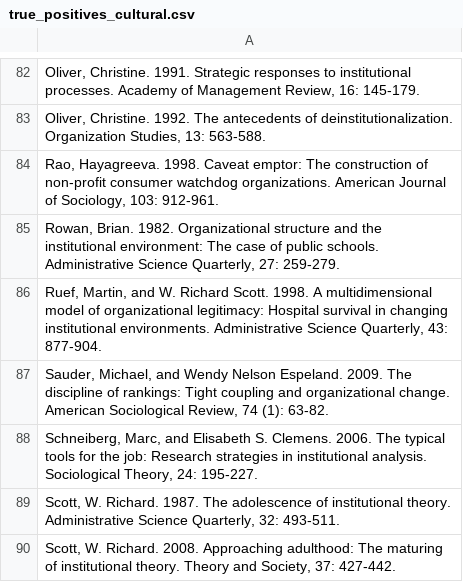
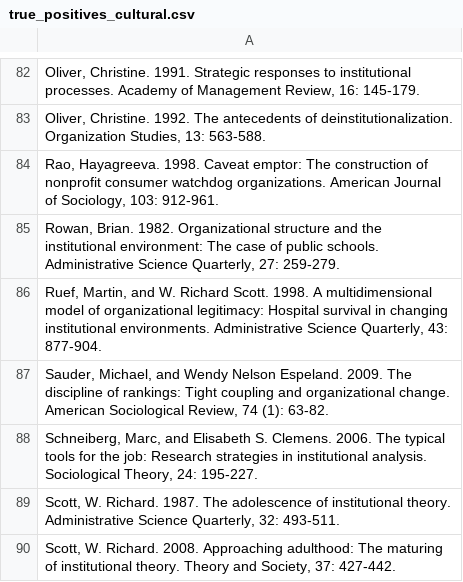
Before and after one commit to h2researchgroup/classification, a CSV file: data/hand_coded/true_positives_cultural.csv, drawn as a sheet; only a part is shown, gaps mark what is left out.

```diff
--- a/data/hand_coded/true_positives_cultural.csv
+++ b/data/hand_coded/true_positives_cultural.csv
@@ -83,3 +83,3 @@
 "Oliver, Christine.  1992.  The antecedents of deinstitutionalization.  Organization Studies, 13:  563-588."
-"Rao, Hayagreeva.  1998.  Caveat emptor:  The construction of non-profit consumer watchdog organizations.  American Journal of Sociology, 103:  912-961."
+"Rao, Hayagreeva.  1998.  Caveat emptor:  The construction of nonprofit consumer watchdog organizations.  American Journal of Sociology, 103:  912-961."
 "Rowan, Brian.  1982.  Organizational structure and the institutional environment:  The case of public schools.  Administrative Science Quarterly, 27:  259-279."
```
Also changed, not shown: 2 other files.
